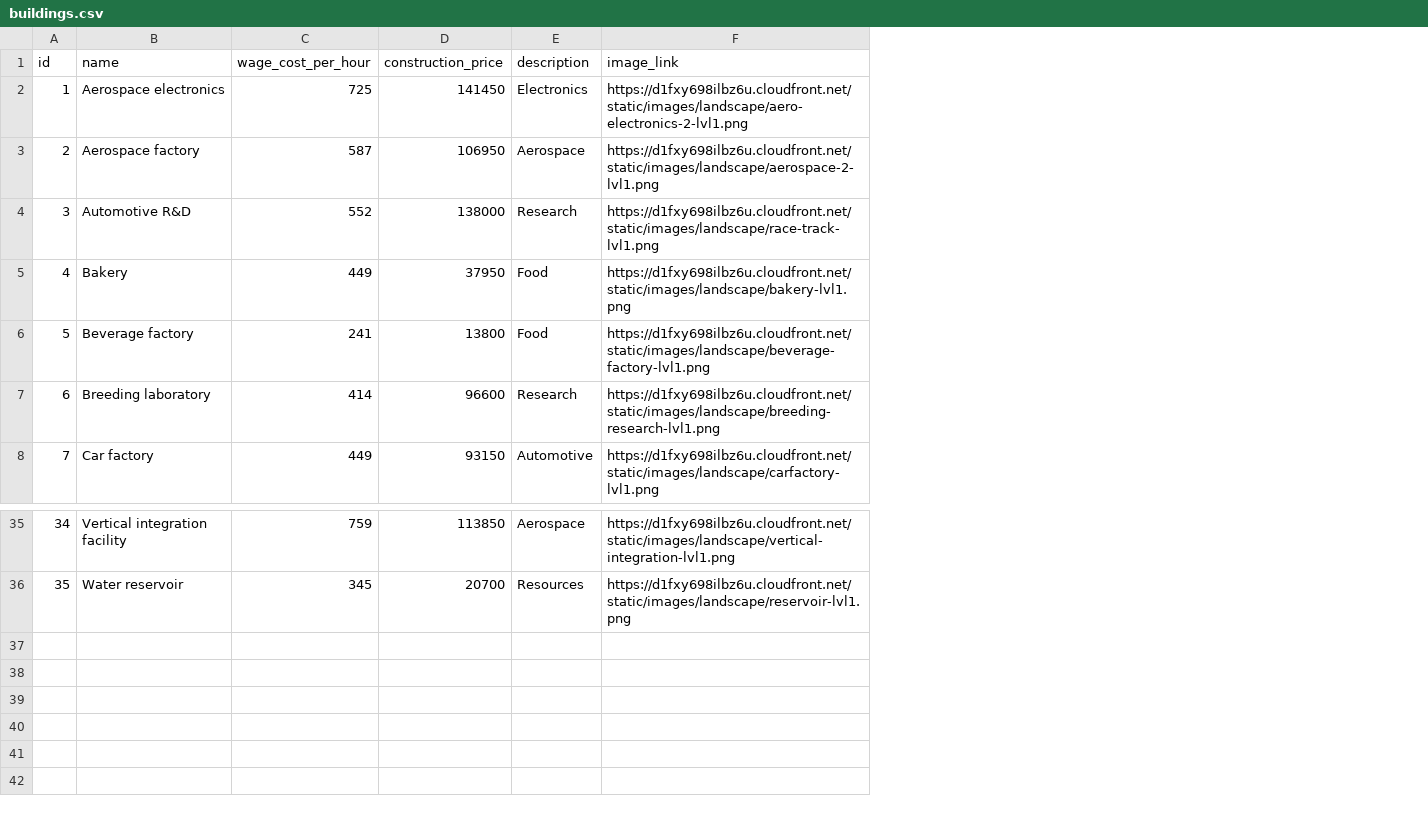
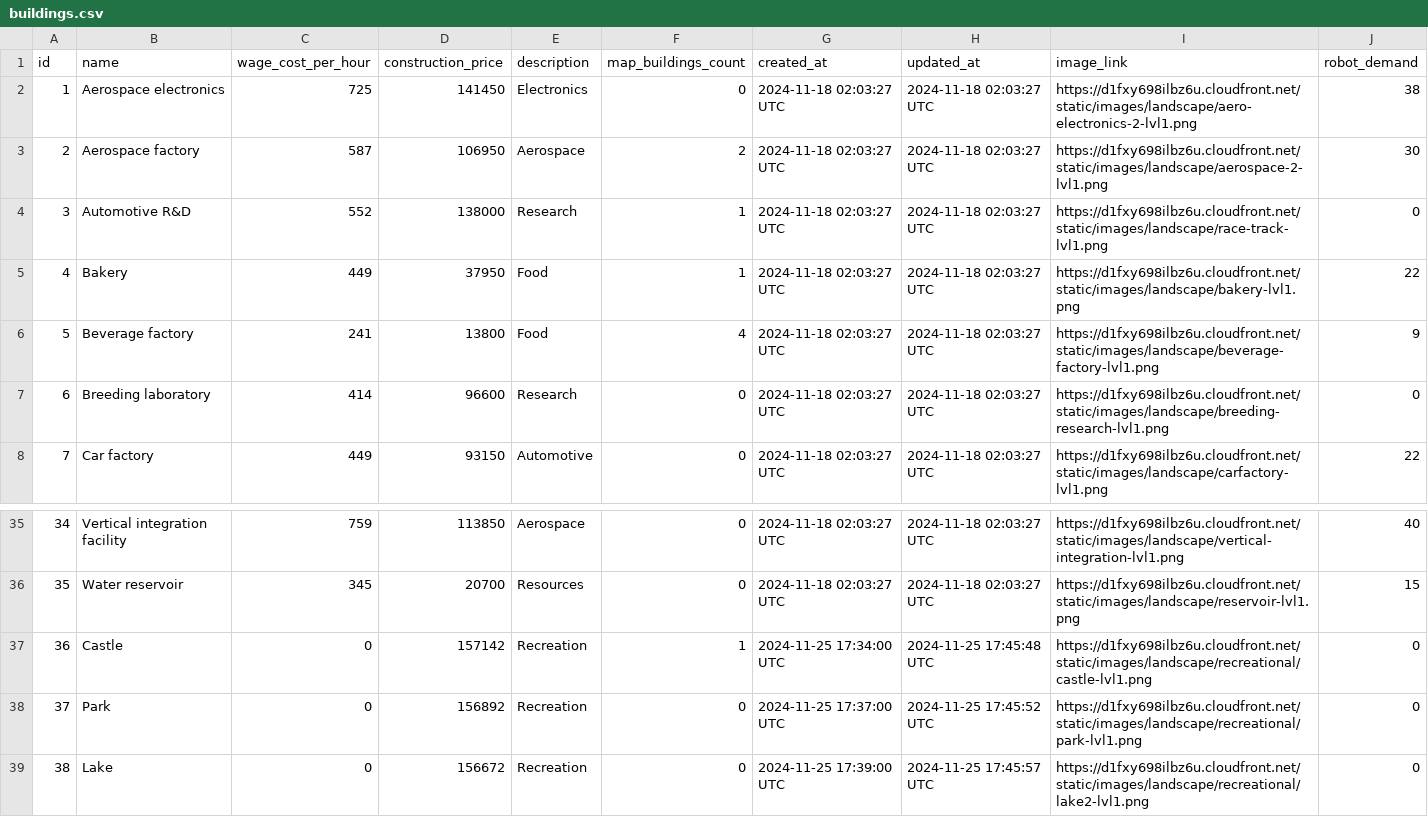
Before and after one commit to Jkuerzel/SimCom_Maps, a CSV file: db/data/buildings.csv, drawn as a sheet; only a part is shown, gaps mark what is left out; the diff names each change by its address in the sheet, - before the commit and + after, or states it on an @@ line.

Commit message:
Introduced robots, scrap values, and worked on executive display, as well as the ppe modal and ratios modal

```diff
--- a/db/data/buildings.csv
+++ b/db/data/buildings.csv
+column F (map_buildings_count), rows 2-8: 0 | 2 | 1 | 1 | 4 | 0 | 0; rows 35-36: 0 | 0
+column G (created_at), rows 2-8: all 2024-11-18 02:03:27 UTC; rows 35-36: 2024-11-18 02:03:27 UTC | 2024-11-18 02:03:27 UTC
+column H (updated_at), rows 2-8: all 2024-11-18 02:03:27 UTC; rows 35-36: 2024-11-18 02:03:27 UTC | 2024-11-18 02:03:27 UTC
+column J (robot_demand), rows 2-8: 38 | 30 | 0 | 22 | 9 | 0 | 22; rows 35-36: 40 | 15
+row 37: 36 | Castle | 0 | 157142 | Recreation | 1 | 2024-11-25 17:34:00 UTC | 2024-11-25 17:45:48 UTC | https://d1fxy698ilbz6u.cloudfront.net/static/images/landscape/recreational/castle-lvl1.png | 0
+row 38: 37 | Park | 0 | 156892 | Recreation | 0 | 2024-11-25 17:37:00 UTC | 2024-11-25 17:45:52 UTC | https://d1fxy698ilbz6u.cloudfront.net/static/images/landscape/recreational/park-lvl1.png | 0
+row 39: 38 | Lake | 0 | 156672 | Recreation | 0 | 2024-11-25 17:39:00 UTC | 2024-11-25 17:45:57 UTC | https://d1fxy698ilbz6u.cloudfront.net/static/images/landscape/recreational/lake2-lvl1.png | 0
```
Also changed, not shown: 11 other files.
